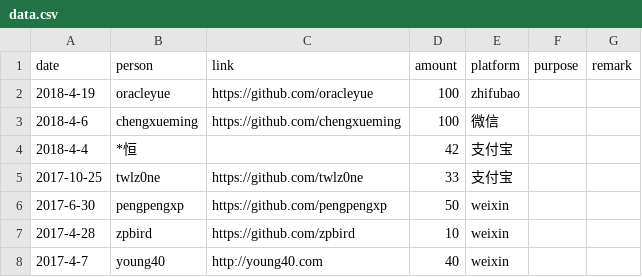
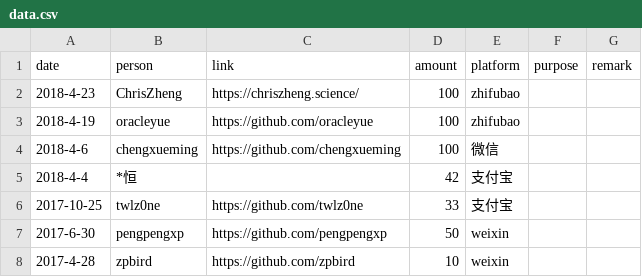
Before and after one commit to emacs-china/donate, a CSV file: data.csv, drawn as a sheet; only a part is shown; the shorter side is filled out with more unchanged rows; the diff names each change by its address in the sheet, - before the commit and + after, or states it on an @@ line.

```diff
--- a/data.csv
+++ b/data.csv
+row 2: 2018-4-23 | ChrisZheng | https://chriszheng.science/ | 100 | zhifubao
```
Also changed, not shown: 2 other files.
